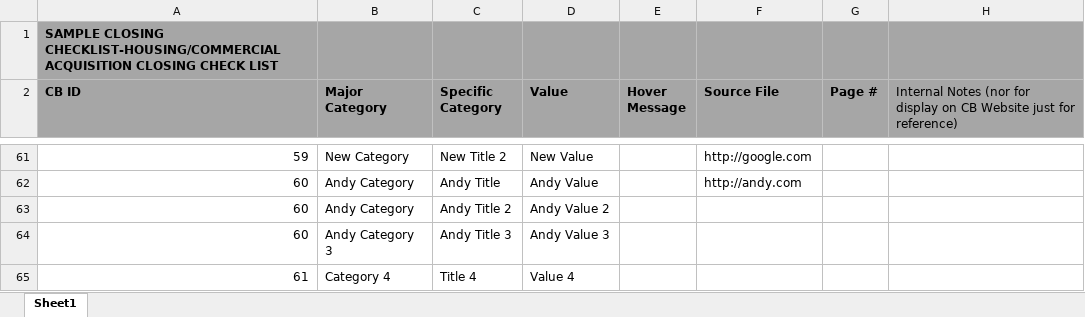
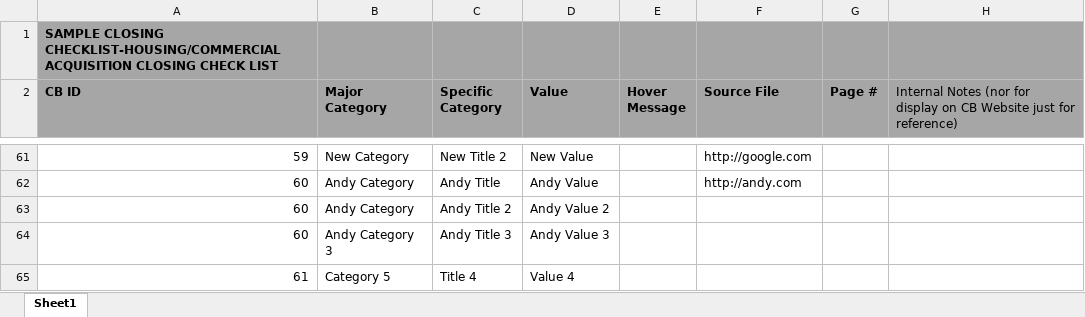
Before and after one commit to DexHonsa/cb_react, an Excel workbook: uploads/closing checklist2.xlsx, sheet Sheet1, drawn as a sheet; only a part is shown, gaps mark what is left out; values as stored, in another font and other column widths than the file's, no borders; the diff names each change by its address in the sheet, - before the commit and + after, or states it on an @@ line.

```diff
--- a/uploads/closing checklist2.xlsx (sheet Sheet1)
+++ b/uploads/closing checklist2.xlsx (sheet Sheet1)
-B65 (Major Category): Category 4
+B65 (Major Category): Category 5
```
Also changed, not shown: 1 other file.
